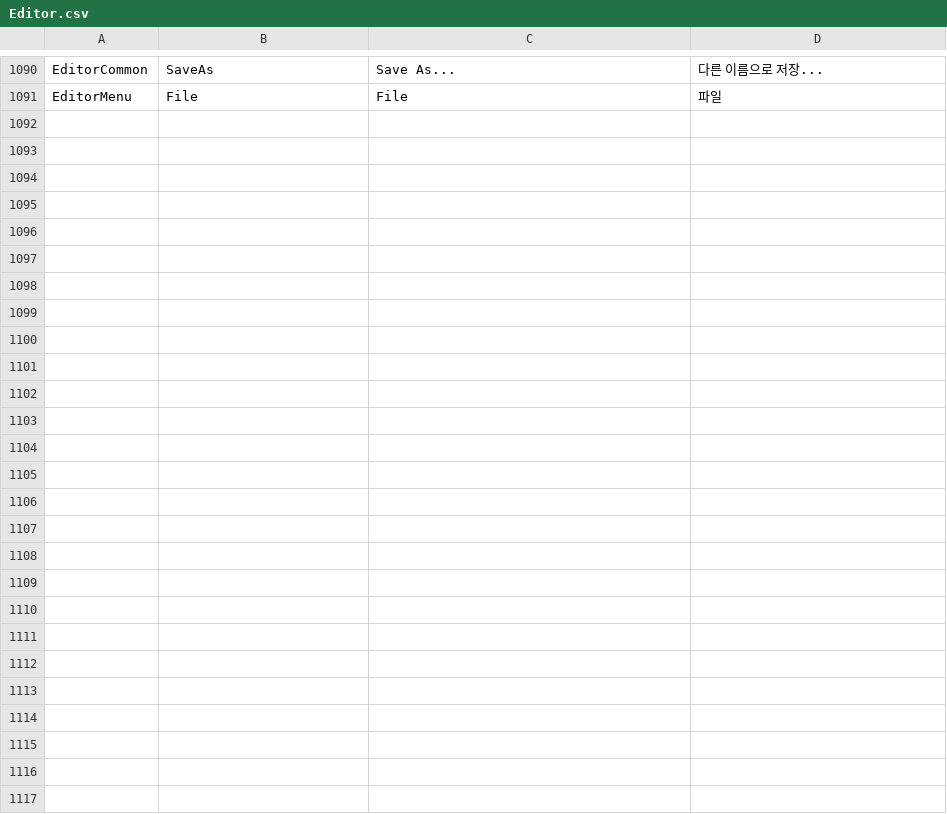
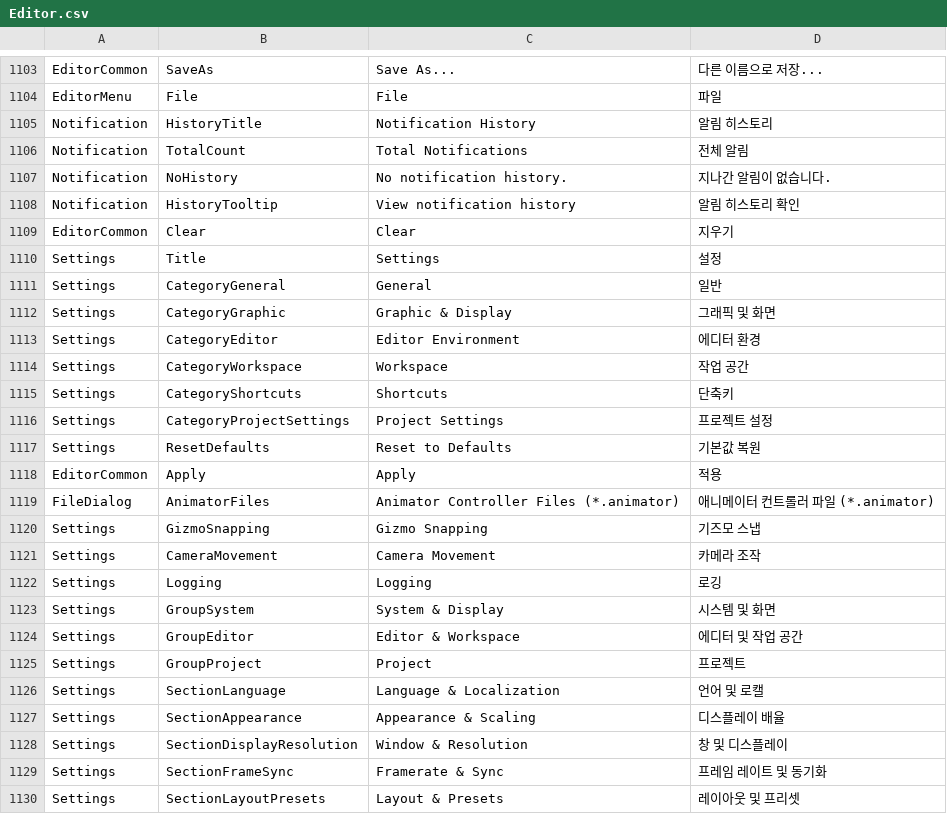
Before and after one commit to Bamtoliya/BamEngine, a CSV file: Resources/Data/Localization/Editor.csv, drawn as a sheet; only a part is shown, gaps mark what is left out; the diff covers the shown part only; the diff names each change by its address in the sheet, - before the commit and + after, or states it on an @@ line.

Commit message:
fix: 애니메이터 편집기 파일 안전 보호, 입력/로캘 정합성 및 패키징 스크립트 보호 (F01, F03, F11)
- AnimatorStateMachine: blendTree 값 타입 전환 및 원자적 Save/스왑 기반 Load 구현
- AnimatorGraphPanel: 미저장 변경사항 보호 모달, 단축키(Ctrl+S/N/O) 및 탭 닫기 가로채기 연동
- AnimatorGraphPanel: InputManager API 및 Editor.csv 로캘 키 완전 일원화
- PackageClient.ps1: 루트/핵심 디렉터리 파괴적 삭제 방지 보안 가드 구축
- Docs: AnimatorGraphPlan(후속 과제 포함), DevelopmentPriorities 및 ImplementationLog 갱신

```diff
--- a/Resources/Data/Localization/Editor.csv
+++ b/Resources/Data/Localization/Editor.csv
+row 1105: Notification | HistoryTitle | Notification History | 알림 히스토리
+row 1106: Notification | TotalCount | Total Notifications | 전체 알림
+row 1107: Notification | NoHistory | No notification history. | 지나간 알림이 없습니다.
+row 1108: Notification | HistoryTooltip | View notification history | 알림 히스토리 확인
+row 1109: EditorCommon | Clear | Clear | 지우기
+row 1110: Settings | Title | Settings | 설정
+row 1111: Settings | CategoryGeneral | General | 일반
+row 1112: Settings | CategoryGraphic | Graphic & Display | 그래픽 및 화면
+row 1113: Settings | CategoryEditor | Editor Environment | 에디터 환경
+row 1114: Settings | CategoryWorkspace | Workspace | 작업 공간
+row 1115: Settings | CategoryShortcuts | Shortcuts | 단축키
+row 1116: Settings | CategoryProjectSettings | Project Settings | 프로젝트 설정
+row 1117: Settings | ResetDefaults | Reset to Defaults | 기본값 복원
+row 1118: EditorCommon | Apply | Apply | 적용
+row 1119: FileDialog | AnimatorFiles | Animator Controller Files (*.animator) | 애니메이터 컨트롤러 파일 (*.animator)
+row 1120: Settings | GizmoSnapping | Gizmo Snapping | 기즈모 스냅
+row 1121: Settings | CameraMovement | Camera Movement | 카메라 조작
+row 1122: Settings | Logging | Logging | 로깅
+row 1123: Settings | GroupSystem | System & Display | 시스템 및 화면
+row 1124: Settings | GroupEditor | Editor & Workspace | 에디터 및 작업 공간
+row 1125: Settings | GroupProject | Project | 프로젝트
+row 1126: Settings | SectionLanguage | Language & Localization | 언어 및 로캘
+row 1127: Settings | SectionAppearance | Appearance & Scaling | 디스플레이 배율
+row 1128: Settings | SectionDisplayResolution | Window & Resolution | 창 및 디스플레이
+row 1129: Settings | SectionFrameSync | Framerate & Sync | 프레임 레이트 및 동기화
+row 1130: Settings | SectionLayoutPresets | Layout & Presets | 레이아웃 및 프리셋
```
Also changed, not shown: 13 added rows elsewhere in this file, 14 other files.
